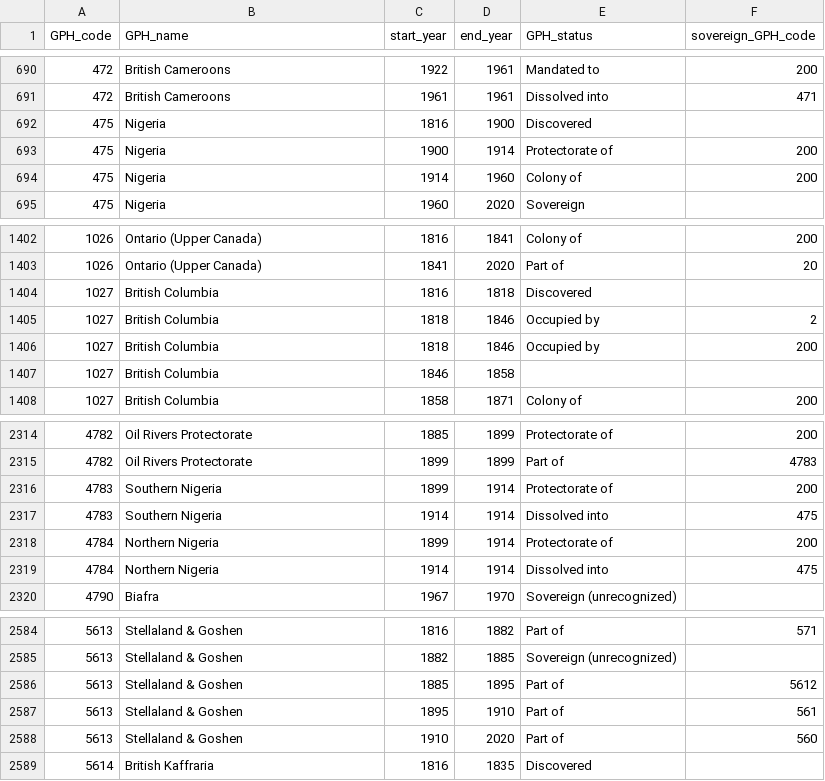
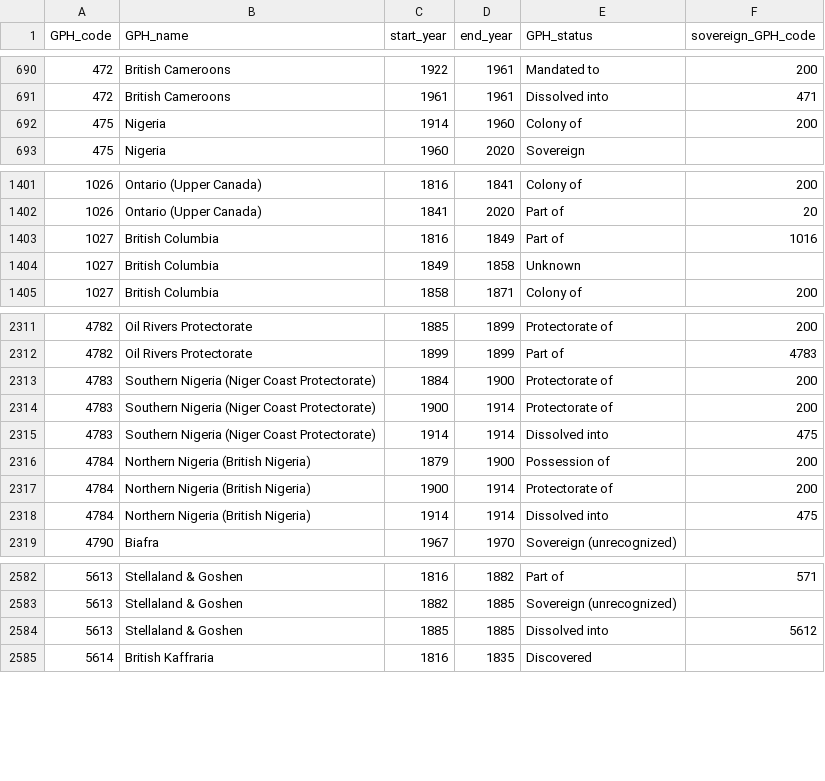
Before and after one commit to medialab/GeoPolHist, a CSV file: data/GeoPolHist_entities_status_over_time.csv, drawn as a sheet; only a part is shown, gaps mark what is left out; the diff covers the shown part only.

```diff
--- a/data/GeoPolHist_entities_status_over_time.csv
+++ b/data/GeoPolHist_entities_status_over_time.csv
@@ -691,4 +691,2 @@
 472,"British Cameroons",1961,1961,"Dissolved into",471
-475,"Nigeria",1816,1900,"Discovered",
-475,"Nigeria",1900,1914,"Protectorate of",200
 475,"Nigeria",1914,1960,"Colony of",200
@@ -1403,6 +1402,4 @@
 1026,"Ontario (Upper Canada)",1841,2020,"Part of",20
-1027,"British Columbia",1816,1818,"Discovered",
-1027,"British Columbia",1818,1846,"Occupied by",2
-1027,"British Columbia",1818,1846,"Occupied by",200
-1027,"British Columbia",1846,1858,,
+1027,"British Columbia",1816,1849,"Part of",1016
+1027,"British Columbia",1849,1858,"Unknown",
 1027,"British Columbia",1858,1871,"Colony of",200
@@ -2315,6 +2312,8 @@
 4782,"Oil Rivers Protectorate",1899,1899,"Part of",4783
-4783,"Southern Nigeria",1899,1914,"Protectorate of",200
-4783,"Southern Nigeria",1914,1914,"Dissolved into",475
-4784,"Northern Nigeria",1899,1914,"Protectorate of",200
-4784,"Northern Nigeria",1914,1914,"Dissolved into",475
+4783,"Southern Nigeria (Niger Coast Protectorate)",1884,1900,"Protectorate of",200
+4783,"Southern Nigeria (Niger Coast Protectorate)",1900,1914,"Protectorate of",200
+4783,"Southern Nigeria (Niger Coast Protectorate)",1914,1914,"Dissolved into",475
+4784,"Northern Nigeria (British Nigeria)",1879,1900,"Possession of",200
+4784,"Northern Nigeria (British Nigeria)",1900,1914,"Protectorate of",200
+4784,"Northern Nigeria (British Nigeria)",1914,1914,"Dissolved into",475
 4790,"Biafra",1967,1970,"Sovereign (unrecognized)",
@@ -2585,5 +2583,3 @@
 5613,"Stellaland & Goshen",1882,1885,"Sovereign (unrecognized)",
-5613,"Stellaland & Goshen",1885,1895,"Part of",5612
-5613,"Stellaland & Goshen",1895,1910,"Part of",561
-5613,"Stellaland & Goshen",1910,2020,"Part of",560
+5613,"Stellaland & Goshen",1885,1885,"Dissolved into",5612
 5614,"British Kaffraria",1816,1835,"Discovered",
```
Also changed, not shown: 1 added row, 1 removed row, 1 moved row and 1 edited cell elsewhere in this file, data/GeoPolHist_entities.csv, data/GeoPolHist_status.csv.
